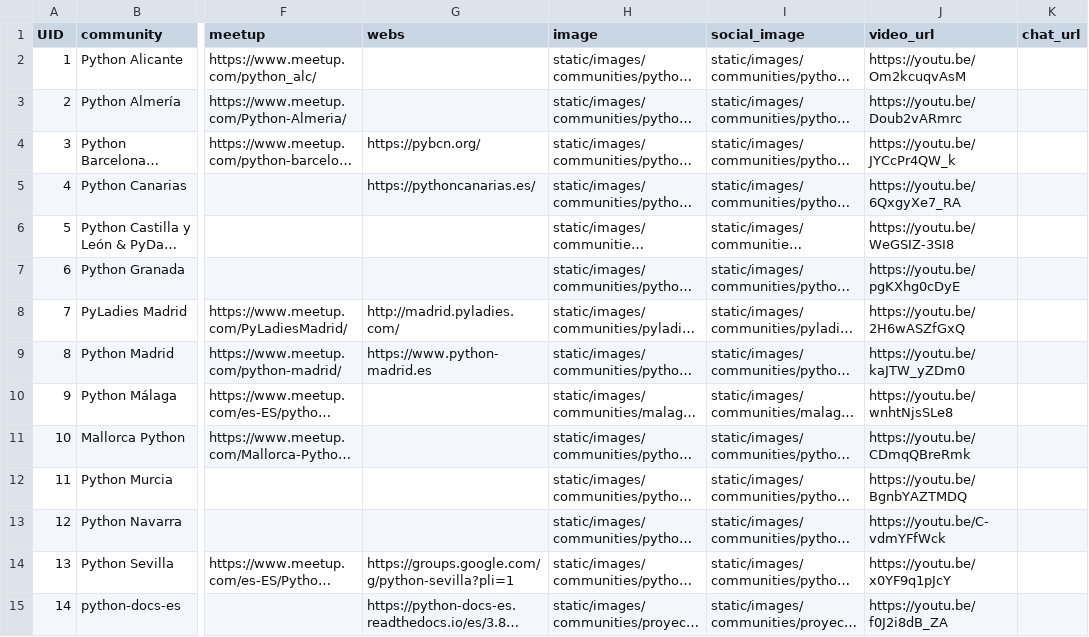
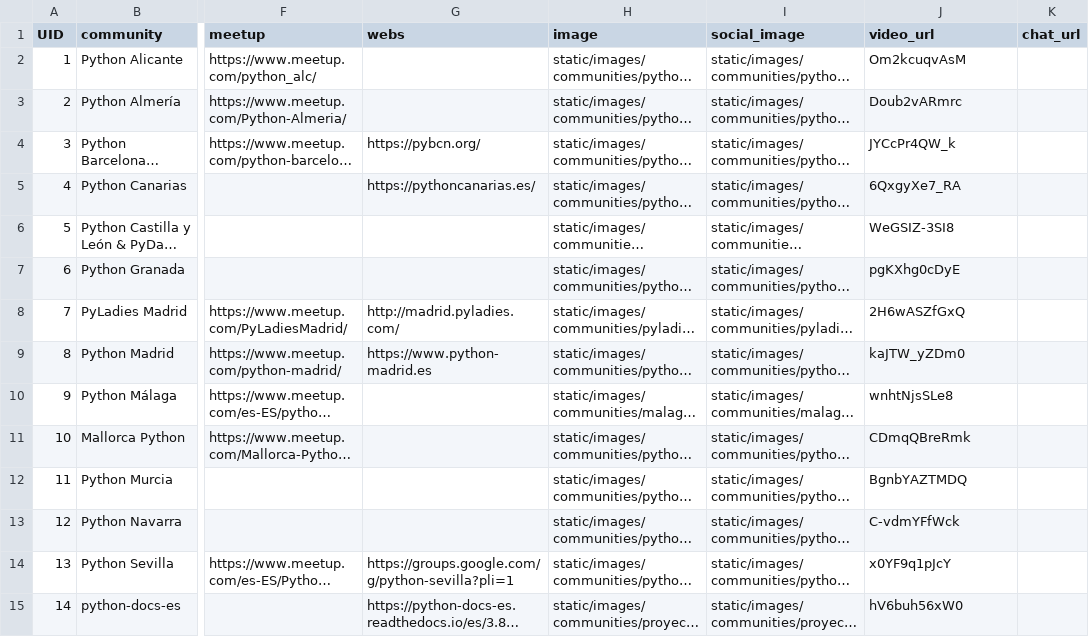
Before and after one commit to python-spain/PyConES2020-web, a CSV file: sitedata/communities.csv, drawn as a sheet; only a part is shown, gaps mark what is left out; long unchanged cells end in …; the diff names each change by its address in the sheet, - before the commit and + after, or states it on an @@ line.

Commit message:
Add videos in speakers and communities detail pages

```diff
--- a/sitedata/communities.csv
+++ b/sitedata/communities.csv
-J2 (video_url): https://youtu.be/Om2kcuqvAsM
+J2 (video_url): Om2kcuqvAsM
-J3 (video_url): https://youtu.be/Doub2vARmrc
+J3 (video_url): Doub2vARmrc
-J4 (video_url): https://youtu.be/JYCcPr4QW_k
+J4 (video_url): JYCcPr4QW_k
-J5 (video_url): https://youtu.be/6QxgyXe7_RA
+J5 (video_url): 6QxgyXe7_RA
-J6 (video_url): https://youtu.be/WeGSIZ-3SI8
+J6 (video_url): WeGSIZ-3SI8
-J7 (video_url): https://youtu.be/pgKXhg0cDyE
+J7 (video_url): pgKXhg0cDyE
-J8 (video_url): https://youtu.be/2H6wASZfGxQ
+J8 (video_url): 2H6wASZfGxQ
-J9 (video_url): https://youtu.be/kaJTW_yZDm0
+J9 (video_url): kaJTW_yZDm0
-J10 (video_url): https://youtu.be/wnhtNjsSLe8
+J10 (video_url): wnhtNjsSLe8
-J11 (video_url): https://youtu.be/CDmqQBreRmk
+J11 (video_url): CDmqQBreRmk
-J12 (video_url): https://youtu.be/BgnbYAZTMDQ
+J12 (video_url): BgnbYAZTMDQ
-J13 (video_url): https://youtu.be/C-vdmYFfWck
+J13 (video_url): C-vdmYFfWck
-J14 (video_url): https://youtu.be/x0YF9q1pJcY
+J14 (video_url): x0YF9q1pJcY
-J15 (video_url): https://youtu.be/f0J2i8dB_ZA
+J15 (video_url): hV6buh56xW0
```
Also changed, not shown: sitedata/agenda_day2.csv, sitedata/speakers.csv, 4 other files.
